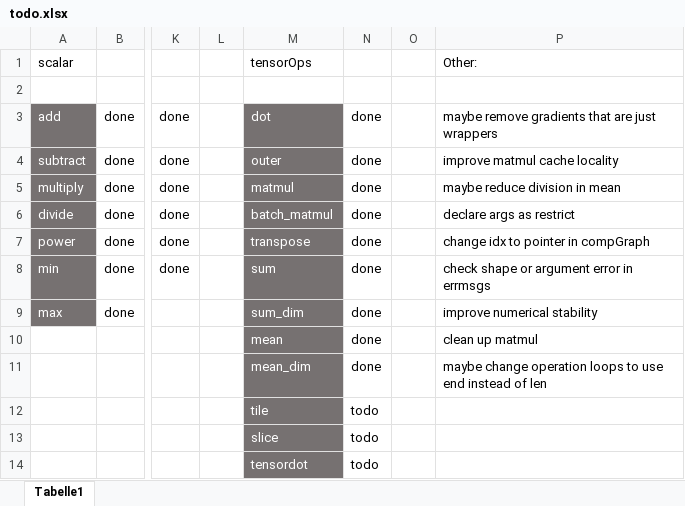
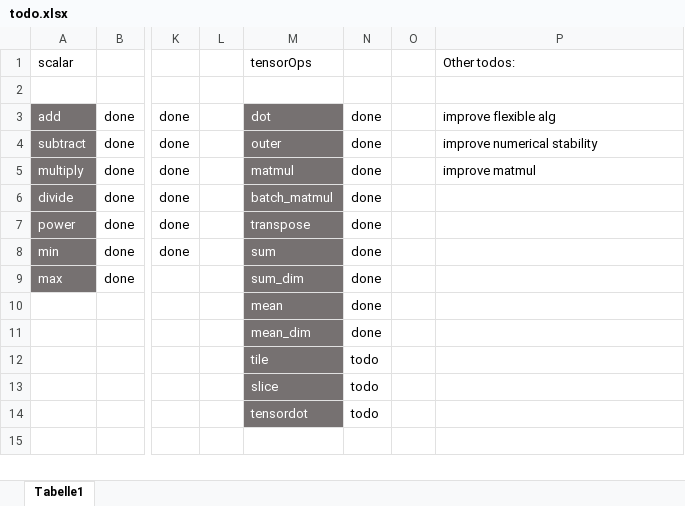
Before and after one commit to felixb419/kaad, an Excel workbook: todo.xlsx, sheet Tabelle1, drawn as a sheet; only a part is shown, gaps mark what is left out; values as stored, in another font and other column widths than the file's, no borders; conditional formats not drawn; the diff names each change by its address in the sheet, - before the commit and + after, or states it on an @@ line.

Commit message:
updated todo

```diff
--- a/todo.xlsx (sheet Tabelle1)
+++ b/todo.xlsx (sheet Tabelle1)
-P1: Other:
+P1: Other todos:
-P3 (Other todos:): maybe remove gradients that are just wrappers
+P3 (Other todos:): improve flexible alg
-P4 (Other todos:): improve matmul cache locality
+P4 (Other todos:): improve numerical stability
-P5 (Other todos:): maybe reduce division in mean
+P5 (Other todos:): improve matmul
-P6 (Other todos:): declare args as restrict
+P6 (Other todos:): (empty)
-P7 (Other todos:): change idx to pointer in compGraph
+P7 (Other todos:): (empty)
-P8 (Other todos:): check shape or argument error in errmsgs
+P8 (Other todos:): (empty)
-P9 (Other todos:): improve numerical stability
+P9 (Other todos:): (empty)
-P10 (Other todos:): clean up matmul
+P10 (Other todos:): (empty)
-P11 (Other todos:): maybe change operation loops to use end instead of len
+P11 (Other todos:): (empty)
```
